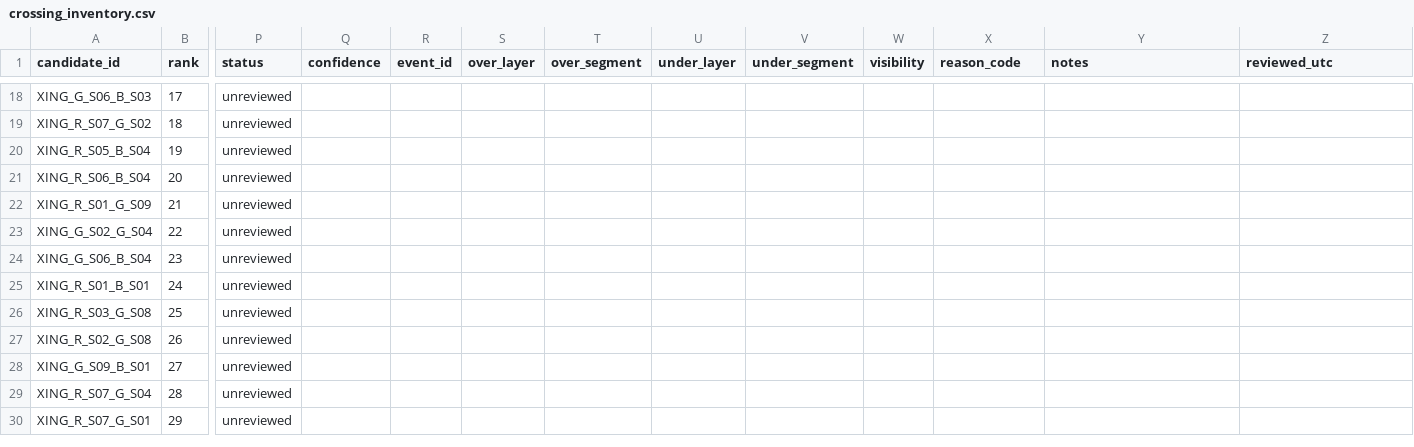
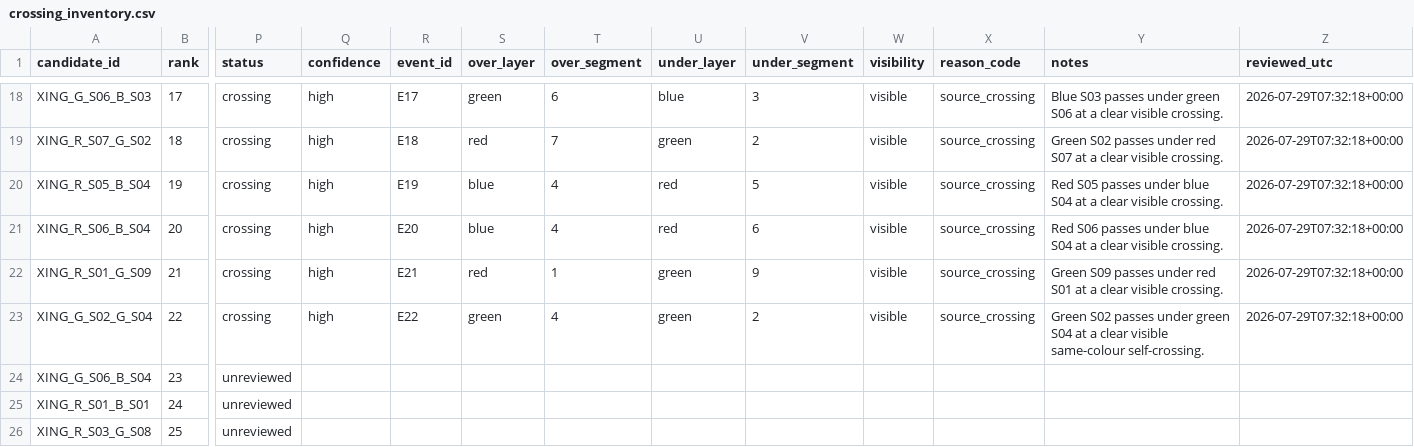
Before and after one commit to salahealer9/meru-geometry-audit, a CSV file: data/manual_digitizations/A10_P03/crossing_inventory.csv, drawn as a sheet; only a part is shown, gaps mark what is left out; the shorter side is filled out with more unchanged rows; the diff covers the shown part only; the diff names each change by its address in the sheet, - before the commit and + after, or states it on an @@ line.

Commit message:
Review second A10 crossing sheet

```diff
--- a/data/manual_digitizations/A10_P03/crossing_inventory.csv
+++ b/data/manual_digitizations/A10_P03/crossing_inventory.csv
-P18:P23 (status): unreviewed
+P18:P23 (status): crossing
-Q18:Q23 (confidence): (empty)
+Q18:Q23 (confidence): high
-R18 (event_id): (empty)
+R18 (event_id): E17
-S18 (over_layer): (empty)
+S18 (over_layer): green
-T18 (over_segment): (empty)
+T18 (over_segment): 6
-U18 (under_layer): (empty)
+U18 (under_layer): blue
-V18 (under_segment): (empty)
+V18 (under_segment): 3
-W18:W23 (visibility): (empty)
+W18:W23 (visibility): visible
-X18:X23 (reason_code): (empty)
+X18:X23 (reason_code): source_crossing
-Y18 (notes): (empty)
+Y18 (notes): Blue S03 passes under green S06 at a clear visible crossing.
-Z18:Z23 (reviewed_utc): (empty)
+Z18:Z23 (reviewed_utc): 2026-07-29T07:32:18+00:00
-R19 (event_id): (empty)
+R19 (event_id): E18
-S19 (over_layer): (empty)
+S19 (over_layer): red
-T19 (over_segment): (empty)
+T19 (over_segment): 7
-U19 (under_layer): (empty)
+U19 (under_layer): green
-V19 (under_segment): (empty)
+V19 (under_segment): 2
-Y19 (notes): (empty)
+Y19 (notes): Green S02 passes under red S07 at a clear visible crossing.
-R20 (event_id): (empty)
+R20 (event_id): E19
-S20:S21 (over_layer): (empty)
+S20:S21 (over_layer): blue
-T20:T21 (over_segment): (empty)
+T20:T21 (over_segment): 4
-U20:U21 (under_layer): (empty)
+U20:U21 (under_layer): red
-V20 (under_segment): (empty)
+V20 (under_segment): 5
-Y20 (notes): (empty)
+Y20 (notes): Red S05 passes under blue S04 at a clear visible crossing.
-R21 (event_id): (empty)
+R21 (event_id): E20
-V21 (under_segment): (empty)
+V21 (under_segment): 6
-Y21 (notes): (empty)
+Y21 (notes): Red S06 passes under blue S04 at a clear visible crossing.
-R22 (event_id): (empty)
+R22 (event_id): E21
-S22 (over_layer): (empty)
+S22 (over_layer): red
-T22 (over_segment): (empty)
+T22 (over_segment): 1
-U22:U23 (under_layer): (empty)
+U22:U23 (under_layer): green
-V22 (under_segment): (empty)
+V22 (under_segment): 9
-Y22 (notes): (empty)
+Y22 (notes): Green S09 passes under red S01 at a clear visible crossing.
-R23 (event_id): (empty)
+R23 (event_id): E22
-S23 (over_layer): (empty)
+S23 (over_layer): green
-T23 (over_segment): (empty)
+T23 (over_segment): 4
-V23 (under_segment): (empty)
+V23 (under_segment): 2
-Y23 (notes): (empty)
+Y23 (notes): Green S02 passes under green S04 at a clear visible same-colour self-crossing.
```
Also changed, not shown: 55 edited cells elsewhere in this file, 1 other file.
